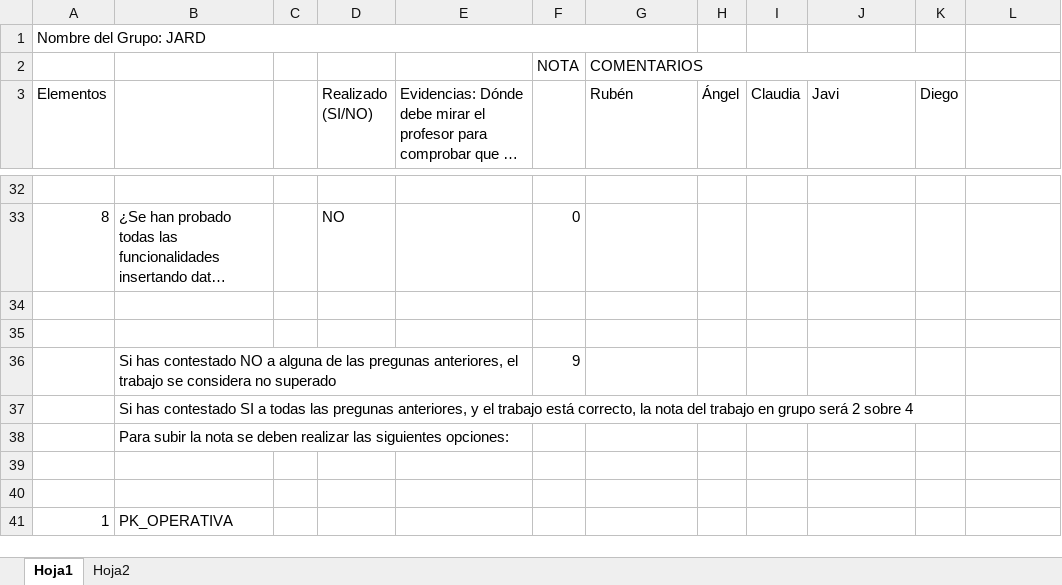
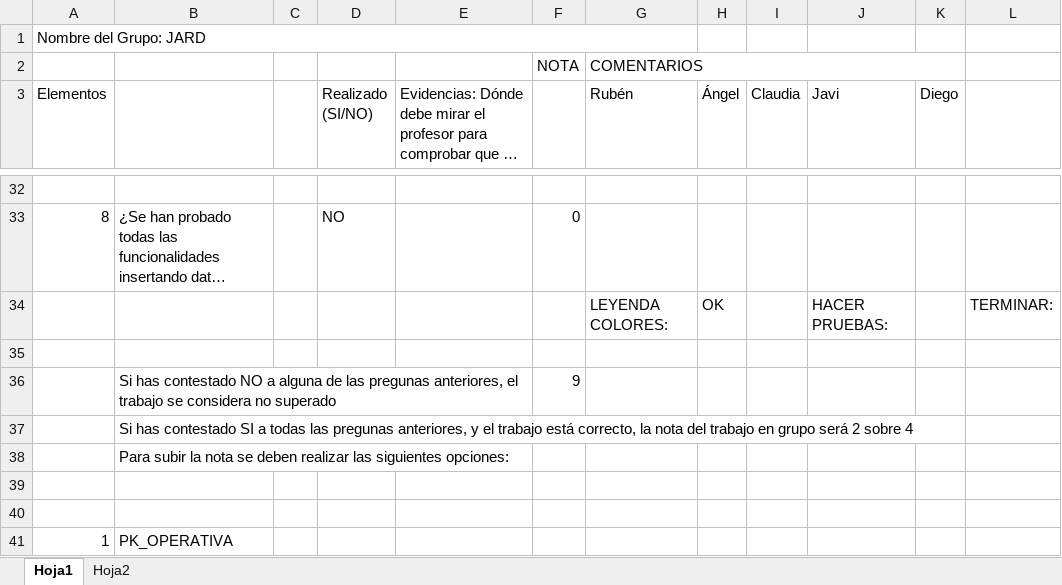
Before and after one commit to AngelSergioSM/ABD, an Excel workbook: Rubrica Trabajo en grupo.xlsx, sheet Hoja1, drawn as a sheet; only a part is shown, gaps mark what is left out; long unchanged cells end in …; values as stored, in another font and other column widths than the file's, no cell formats; the diff names each change by its address in the sheet, - before the commit and + after, or states it on an @@ line.

Commit message:
añadido EJ2C y rubrica a color

```diff
--- a/Rubrica Trabajo en grupo.xlsx (sheet Hoja1)
+++ b/Rubrica Trabajo en grupo.xlsx (sheet Hoja1)
-row 34: (empty)
+row 34:  |  |  |  |  |  | LEYENDA COLORES: | OK |  | HACER PRUEBAS: |  | TERMINAR:
```
Also changed, not shown: cell formats, 1 other file.
